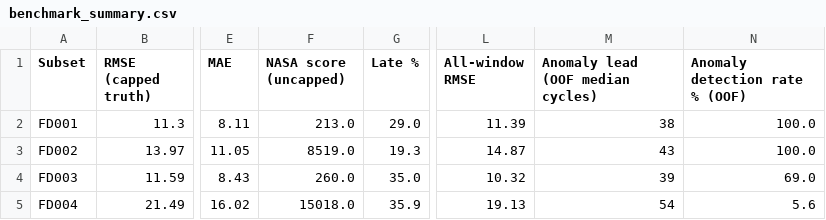
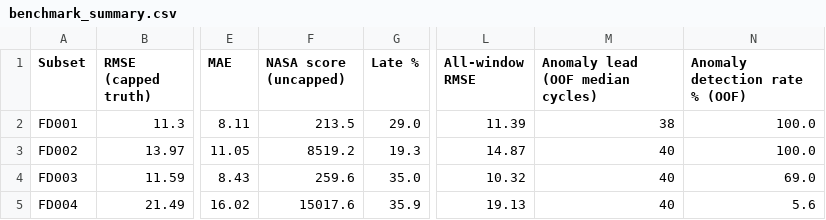
Before and after one commit to vanshi0905/AeroShield-Predictive-Fleet-Maintenance, a CSV file: outputs/benchmark_summary.csv, drawn as a sheet; only a part is shown, gaps mark what is left out; the diff names each change by its address in the sheet, - before the commit and + after, or states it on an @@ line.

```diff
--- a/outputs/benchmark_summary.csv
+++ b/outputs/benchmark_summary.csv
-F2 (NASA score (uncapped)): 213.0
+F2 (NASA score (uncapped)): 213.5
-F3 (NASA score (uncapped)): 8519.0
+F3 (NASA score (uncapped)): 8519.2
-M3 (Anomaly lead (OOF median cycles)): 43
+M3 (Anomaly lead (OOF median cycles)): 40
-F4 (NASA score (uncapped)): 260.0
+F4 (NASA score (uncapped)): 259.6
-M4 (Anomaly lead (OOF median cycles)): 39
+M4 (Anomaly lead (OOF median cycles)): 40
-F5 (NASA score (uncapped)): 15018.0
+F5 (NASA score (uncapped)): 15017.6
-M5 (Anomaly lead (OOF median cycles)): 54
+M5 (Anomaly lead (OOF median cycles)): 40
```
Also changed, not shown: 8 other files.
